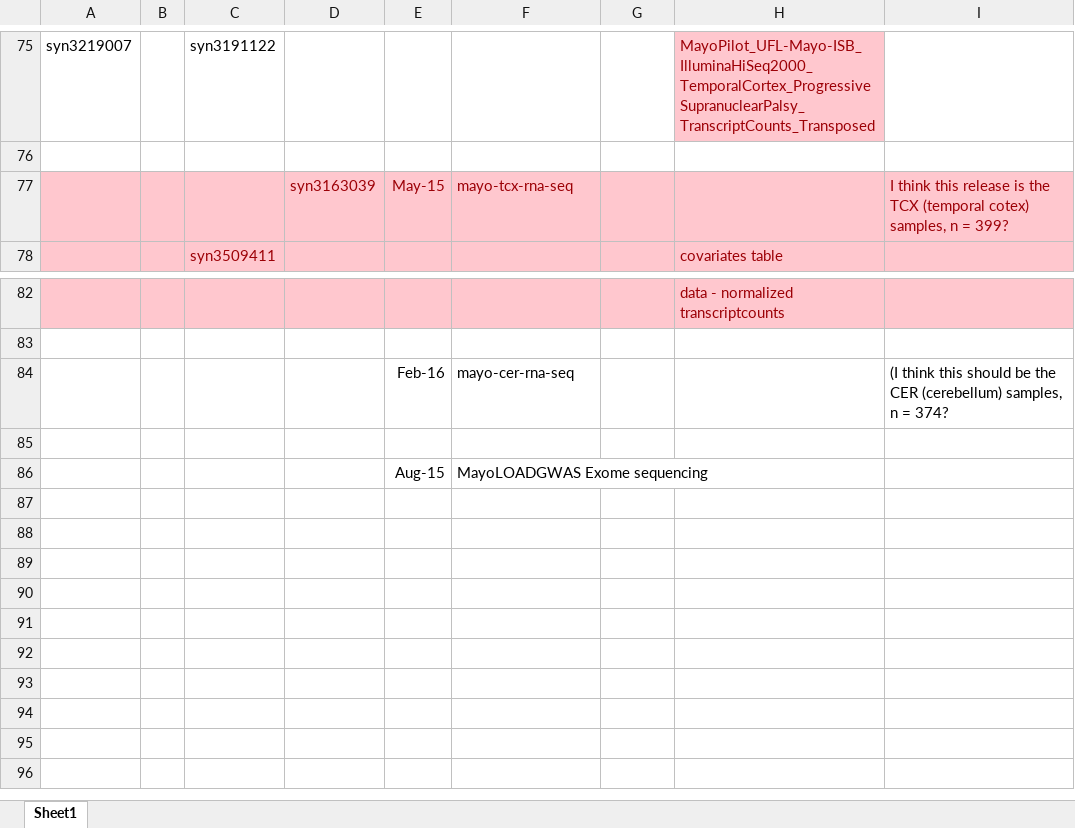
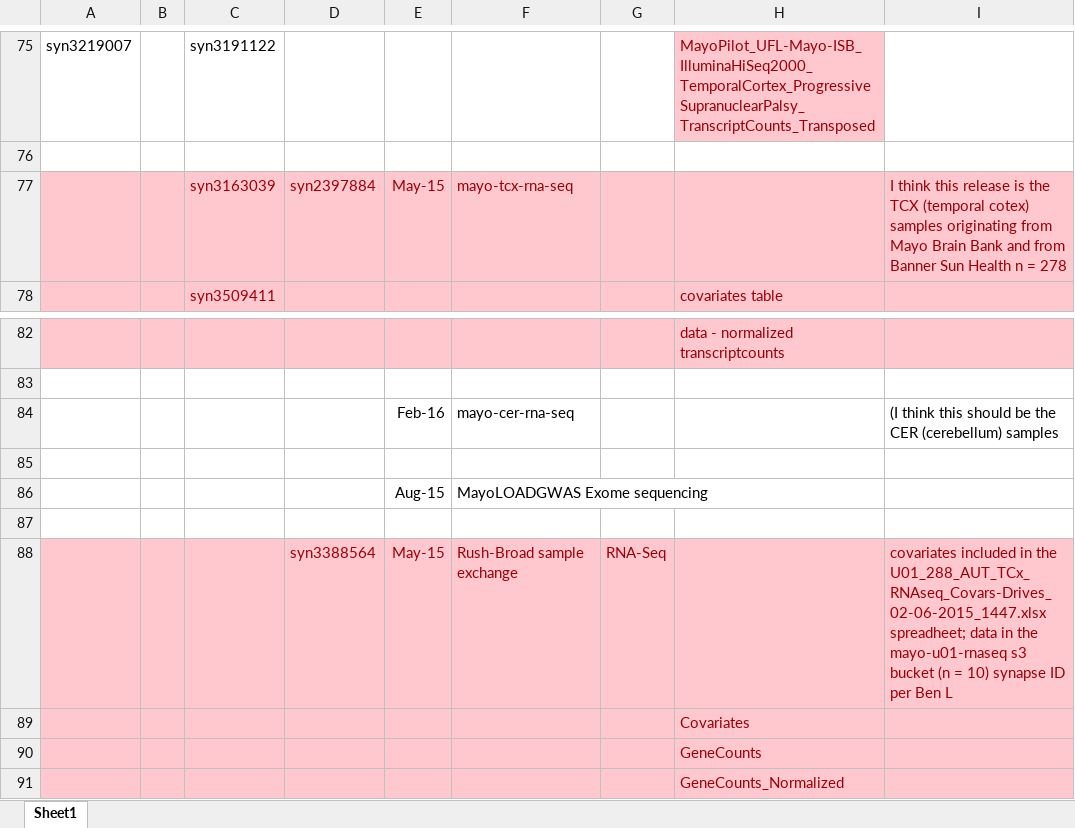
Before and after one commit to bheavner/amp_working, an Excel workbook: project management/gantt chart.xlsx, sheet Sheet1, drawn as a sheet; only a part is shown, gaps mark what is left out; values as stored, in another font and other column widths than the file's, no borders; charts and pictures not drawn; the diff names each change by its address in the sheet, - before the commit and + after, or states it on an @@ line.

Commit message:
ongoing adventures with covariates tables

```diff
--- a/project management/gantt chart.xlsx (sheet Sheet1)
+++ b/project management/gantt chart.xlsx (sheet Sheet1)
-C77: (empty)
+C77: syn3163039
-D77: syn3163039
+D77: syn2397884
-I77: …(temporal cotex) samples, n = 399?
+I77: …(temporal cotex) samples originating from Mayo Brain Bank and from Banner Sun Health n = 278
-I84: …CER (cerebellum) samples, n = 374?
+I84: …CER (cerebellum) samples
+row 87: (empty)
+row 88:  |  |  | syn3388564 | May-15 | Rush-Broad sample exchange | RNA-Seq |  | covariates included in the U01_288_AUT_TCx_RNAseq_Covars-Drives_02-06-2015_1447.xlsx spreadheet; data in the mayo-u01-rnaseq s3 bucket (n = 10) synapse ID per Ben L
+row 89:  |  |  |  |  |  |  | Covariates
+row 90:  |  |  |  |  |  |  | GeneCounts
+row 91:  |  |  |  |  |  |  | GeneCounts_Normalized
```
Also changed, not shown: 4 other files.
